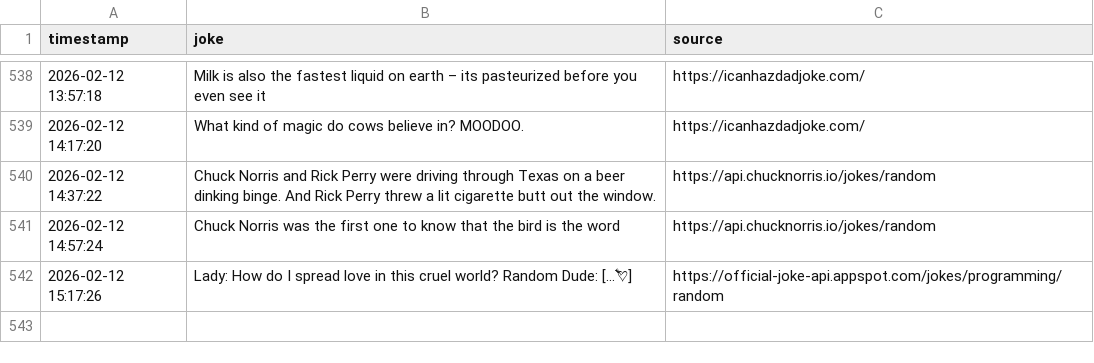
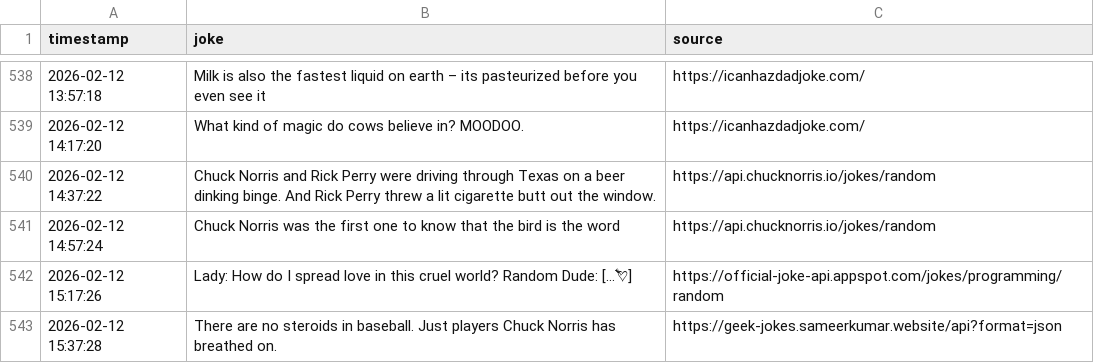
Before and after one commit to zik-uralov/daily-jokes, a CSV file: history.csv, drawn as a sheet; only a part is shown, gaps mark what is left out; the diff names each change by its address in the sheet, - before the commit and + after, or states it on an @@ line.

Commit message:
New joke fetched at 2026-02-12 15:37:28
There are no steroids in baseball. Just players Chuck Norris has breathed on.

Source: https://geek-jokes.sameerkumar.website/api?format=json

```diff
--- a/history.csv
+++ b/history.csv
+row 543: 2026-02-12 15:37:28 | There are no steroids in baseball. Just players Chuck Norris has breathed on. | https://geek-jokes.sameerkumar.website/api?format=json
```
Also changed, not shown: 2 other files.
